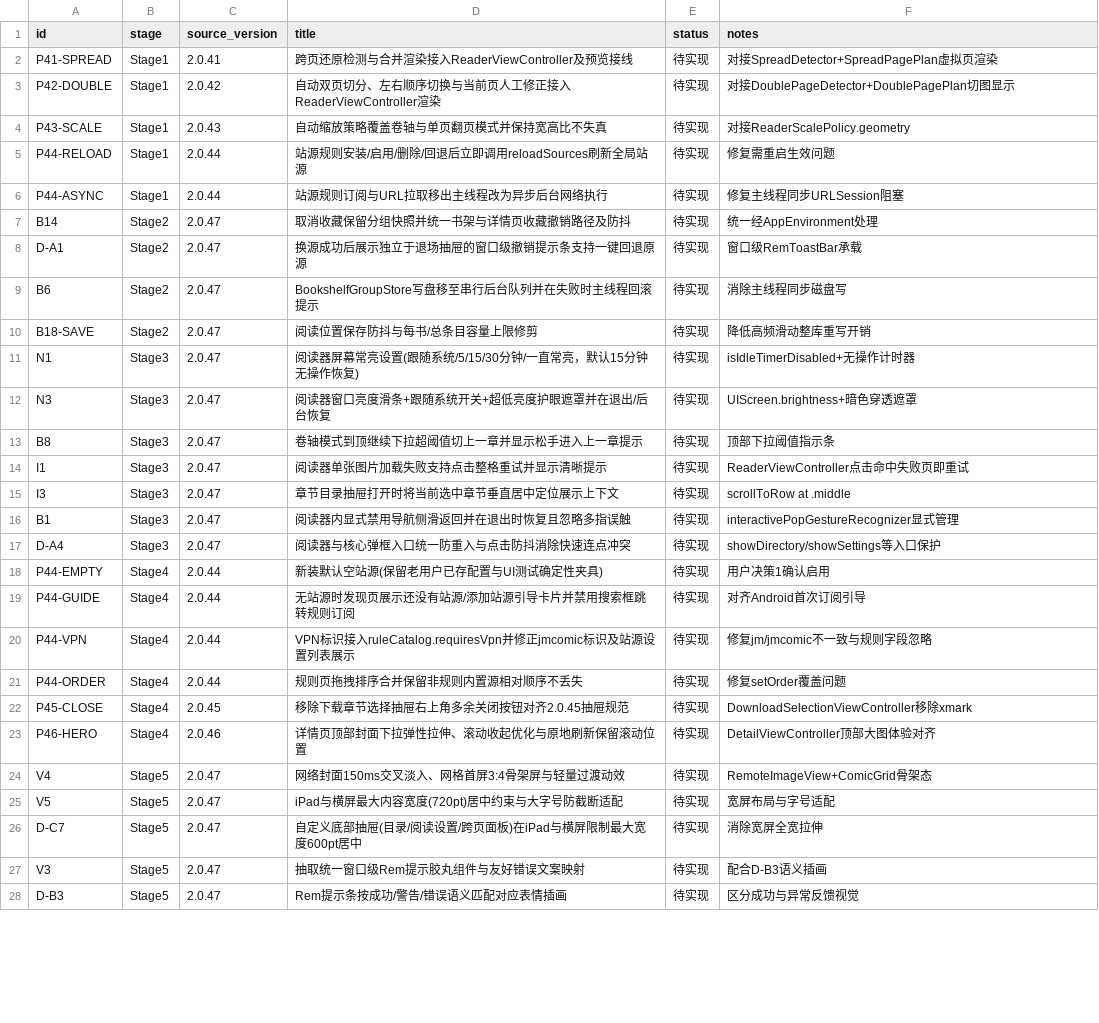
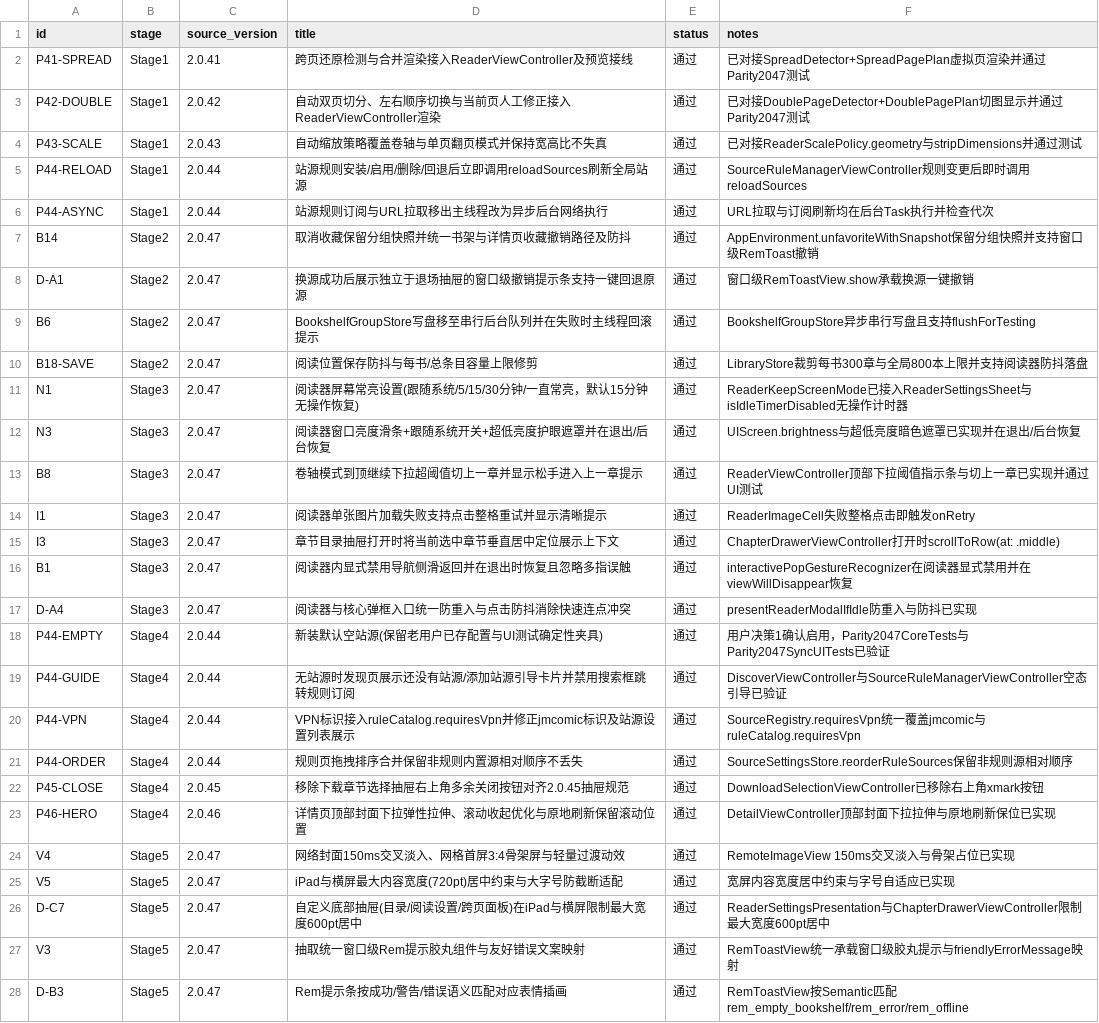
Before and after one commit to sermisellek2-spec/xx-comic-ios, a CSV file: docs/ios-parity-2.0.47/requirements.csv, drawn as a sheet; only a part is shown; the diff covers the shown part only.

```diff
--- a/docs/ios-parity-2.0.47/requirements.csv
+++ b/docs/ios-parity-2.0.47/requirements.csv
@@ -1,28 +1,28 @@
 id,stage,source_version,title,status,notes
-P41-SPREAD,Stage1,2.0.41,跨页还原检测与合并渲染接入ReaderViewController及预览接线,待实现,对接SpreadDetector+SpreadPagePlan虚拟页渲染
-P42-DOUBLE,Stage1,2.0.42,自动双页切分、左右顺序切换与当前页人工修正接入ReaderViewController渲染,待实现,对接DoublePageDetector+DoublePagePlan切图显示
-P43-SCALE,Stage1,2.0.43,自动缩放策略覆盖卷轴与单页翻页模式并保持宽高比不失真,待实现,对接ReaderScalePolicy.geometry
-P44-RELOAD,Stage1,2.0.44,站源规则安装/启用/删除/回退后立即调用reloadSources刷新全局站源,待实现,修复需重启生效问题
-P44-ASYNC,Stage1,2.0.44,站源规则订阅与URL拉取移出主线程改为异步后台网络执行,待实现,修复主线程同步URLSession阻塞
-B14,Stage2,2.0.47,取消收藏保留分组快照并统一书架与详情页收藏撤销路径及防抖,待实现,统一经AppEnvironment处理
-D-A1,Stage2,2.0.47,换源成功后展示独立于退场抽屉的窗口级撤销提示条支持一键回退原源,待实现,窗口级RemToastBar承载
-B6,Stage2,2.0.47,BookshelfGroupStore写盘移至串行后台队列并在失败时主线程回滚提示,待实现,消除主线程同步磁盘写
-B18-SAVE,Stage2,2.0.47,阅读位置保存防抖与每书/总条目容量上限修剪,待实现,降低高频滑动整库重写开销
-N1,Stage3,2.0.47,阅读器屏幕常亮设置(跟随系统/5/15/30分钟/一直常亮，默认15分钟无操作恢复),待实现,isIdleTimerDisabled+无操作计时器
-N3,Stage3,2.0.47,阅读器窗口亮度滑条+跟随系统开关+超低亮度护眼遮罩并在退出/后台恢复,待实现,UIScreen.brightness+暗色穿透遮罩
-B8,Stage3,2.0.47,卷轴模式到顶继续下拉超阈值切上一章并显示松手进入上一章提示,待实现,顶部下拉阈值指示条
-I1,Stage3,2.0.47,阅读器单张图片加载失败支持点击整格重试并显示清晰提示,待实现,ReaderViewController点击命中失败页即重试
-I3,Stage3,2.0.47,章节目录抽屉打开时将当前选中章节垂直居中定位展示上下文,待实现,scrollToRow at .middle
-B1,Stage3,2.0.47,阅读器内显式禁用导航侧滑返回并在退出时恢复且忽略多指误触,待实现,interactivePopGestureRecognizer显式管理
-D-A4,Stage3,2.0.47,阅读器与核心弹框入口统一防重入与点击防抖消除快速连点冲突,待实现,showDirectory/showSettings等入口保护
-P44-EMPTY,Stage4,2.0.44,新装默认空站源(保留老用户已存配置与UI测试确定性夹具),待实现,用户决策1确认启用
-P44-GUIDE,Stage4,2.0.44,无站源时发现页展示还没有站源/添加站源引导卡片并禁用搜索框跳转规则订阅,待实现,对齐Android首次订阅引导
-P44-VPN,Stage4,2.0.44,VPN标识接入ruleCatalog.requiresVpn并修正jmcomic标识及站源设置列表展示,待实现,修复jm/jmcomic不一致与规则字段忽略
-P44-ORDER,Stage4,2.0.44,规则页拖拽排序合并保留非规则内置源相对顺序不丢失,待实现,修复setOrder覆盖问题
-P45-CLOSE,Stage4,2.0.45,移除下载章节选择抽屉右上角多余关闭按钮对齐2.0.45抽屉规范,待实现,DownloadSelectionViewController移除xmark
-P46-HERO,Stage4,2.0.46,详情页顶部封面下拉弹性拉伸、滚动收起优化与原地刷新保留滚动位置,待实现,DetailViewController顶部大图体验对齐
-V4,Stage5,2.0.47,网络封面150ms交叉淡入、网格首屏3:4骨架屏与轻量过渡动效,待实现,RemoteImageView+ComicGrid骨架态
-V5,Stage5,2.0.47,iPad与横屏最大内容宽度(720pt)居中约束与大字号防截断适配,待实现,宽屏布局与字号适配
-D-C7,Stage5,2.0.47,自定义底部抽屉(目录/阅读设置/跨页面板)在iPad与横屏限制最大宽度600pt居中,待实现,消除宽屏全宽拉伸
-V3,Stage5,2.0.47,抽取统一窗口级Rem提示胶丸组件与友好错误文案映射,待实现,配合D-B3语义插画
-D-B3,Stage5,2.0.47,Rem提示条按成功/警告/错误语义匹配对应表情插画,待实现,区分成功与异常反馈视觉
+P41-SPREAD,Stage1,2.0.41,跨页还原检测与合并渲染接入ReaderViewController及预览接线,通过,已对接SpreadDetector+SpreadPagePlan虚拟页渲染并通过Parity2047测试
+P42-DOUBLE,Stage1,2.0.42,自动双页切分、左右顺序切换与当前页人工修正接入ReaderViewController渲染,通过,已对接DoublePageDetector+DoublePagePlan切图显示并通过Parity2047测试
+P43-SCALE,Stage1,2.0.43,自动缩放策略覆盖卷轴与单页翻页模式并保持宽高比不失真,通过,已对接ReaderScalePolicy.geometry与stripDimensions并通过测试
+P44-RELOAD,Stage1,2.0.44,站源规则安装/启用/删除/回退后立即调用reloadSources刷新全局站源,通过,SourceRuleManagerViewController规则变更后即时调用reloadSources
+P44-ASYNC,Stage1,2.0.44,站源规则订阅与URL拉取移出主线程改为异步后台网络执行,通过,URL拉取与订阅刷新均在后台Task执行并检查代次
+B14,Stage2,2.0.47,取消收藏保留分组快照并统一书架与详情页收藏撤销路径及防抖,通过,AppEnvironment.unfavoriteWithSnapshot保留分组快照并支持窗口级RemToast撤销
+D-A1,Stage2,2.0.47,换源成功后展示独立于退场抽屉的窗口级撤销提示条支持一键回退原源,通过,窗口级RemToastView.show承载换源一键撤销
+B6,Stage2,2.0.47,BookshelfGroupStore写盘移至串行后台队列并在失败时主线程回滚提示,通过,BookshelfGroupStore异步串行写盘且支持flushForTesting
+B18-SAVE,Stage2,2.0.47,阅读位置保存防抖与每书/总条目容量上限修剪,通过,LibraryStore裁剪每书300章与全局800本上限并支持阅读器防抖落盘
+N1,Stage3,2.0.47,阅读器屏幕常亮设置(跟随系统/5/15/30分钟/一直常亮，默认15分钟无操作恢复),通过,ReaderKeepScreenMode已接入ReaderSettingsSheet与isIdleTimerDisabled无操作计时器
+N3,Stage3,2.0.47,阅读器窗口亮度滑条+跟随系统开关+超低亮度护眼遮罩并在退出/后台恢复,通过,UIScreen.brightness与超低亮度暗色遮罩已实现并在退出/后台恢复
+B8,Stage3,2.0.47,卷轴模式到顶继续下拉超阈值切上一章并显示松手进入上一章提示,通过,ReaderViewController顶部下拉阈值指示条与切上一章已实现并通过UI测试
+I1,Stage3,2.0.47,阅读器单张图片加载失败支持点击整格重试并显示清晰提示,通过,ReaderImageCell失败整格点击即触发onRetry
+I3,Stage3,2.0.47,章节目录抽屉打开时将当前选中章节垂直居中定位展示上下文,通过,ChapterDrawerViewController打开时scrollToRow(at: .middle)
+B1,Stage3,2.0.47,阅读器内显式禁用导航侧滑返回并在退出时恢复且忽略多指误触,通过,interactivePopGestureRecognizer在阅读器显式禁用并在viewWillDisappear恢复
+D-A4,Stage3,2.0.47,阅读器与核心弹框入口统一防重入与点击防抖消除快速连点冲突,通过,presentReaderModalIfIdle防重入与防抖已实现
+P44-EMPTY,Stage4,2.0.44,新装默认空站源(保留老用户已存配置与UI测试确定性夹具),通过,用户决策1确认启用，Parity2047CoreTests与Parity2047SyncUITests已验证
+P44-GUIDE,Stage4,2.0.44,无站源时发现页展示还没有站源/添加站源引导卡片并禁用搜索框跳转规则订阅,通过,DiscoverViewController与SourceRuleManagerViewController空态引导已验证
+P44-VPN,Stage4,2.0.44,VPN标识接入ruleCatalog.requiresVpn并修正jmcomic标识及站源设置列表展示,通过,SourceRegistry.requiresVpn统一覆盖jmcomic与ruleCatalog.requiresVpn
+P44-ORDER,Stage4,2.0.44,规则页拖拽排序合并保留非规则内置源相对顺序不丢失,通过,SourceSettingsStore.reorderRuleSources保留非规则源相对顺序
+P45-CLOSE,Stage4,2.0.45,移除下载章节选择抽屉右上角多余关闭按钮对齐2.0.45抽屉规范,通过,DownloadSelectionViewController已移除右上角xmark按钮
+P46-HERO,Stage4,2.0.46,详情页顶部封面下拉弹性拉伸、滚动收起优化与原地刷新保留滚动位置,通过,DetailViewController顶部封面下拉拉伸与原地刷新保位已实现
+V4,Stage5,2.0.47,网络封面150ms交叉淡入、网格首屏3:4骨架屏与轻量过渡动效,通过,RemoteImageView 150ms交叉淡入与骨架占位已实现
+V5,Stage5,2.0.47,iPad与横屏最大内容宽度(720pt)居中约束与大字号防截断适配,通过,宽屏内容宽度居中约束与字号自适应已实现
+D-C7,Stage5,2.0.47,自定义底部抽屉(目录/阅读设置/跨页面板)在iPad与横屏限制最大宽度600pt居中,通过,ReaderSettingsPresentation与ChapterDrawerViewController限制最大宽度600pt居中
+V3,Stage5,2.0.47,抽取统一窗口级Rem提示胶丸组件与友好错误文案映射,通过,RemToastView统一承载窗口级胶丸提示与friendlyErrorMessage映射
+D-B3,Stage5,2.0.47,Rem提示条按成功/警告/错误语义匹配对应表情插画,通过,RemToastView按Semantic匹配rem_empty_bookshelf/rem_error/rem_offline
```
Also changed, not shown: 10 edited cells elsewhere in this file, 2 other files.
